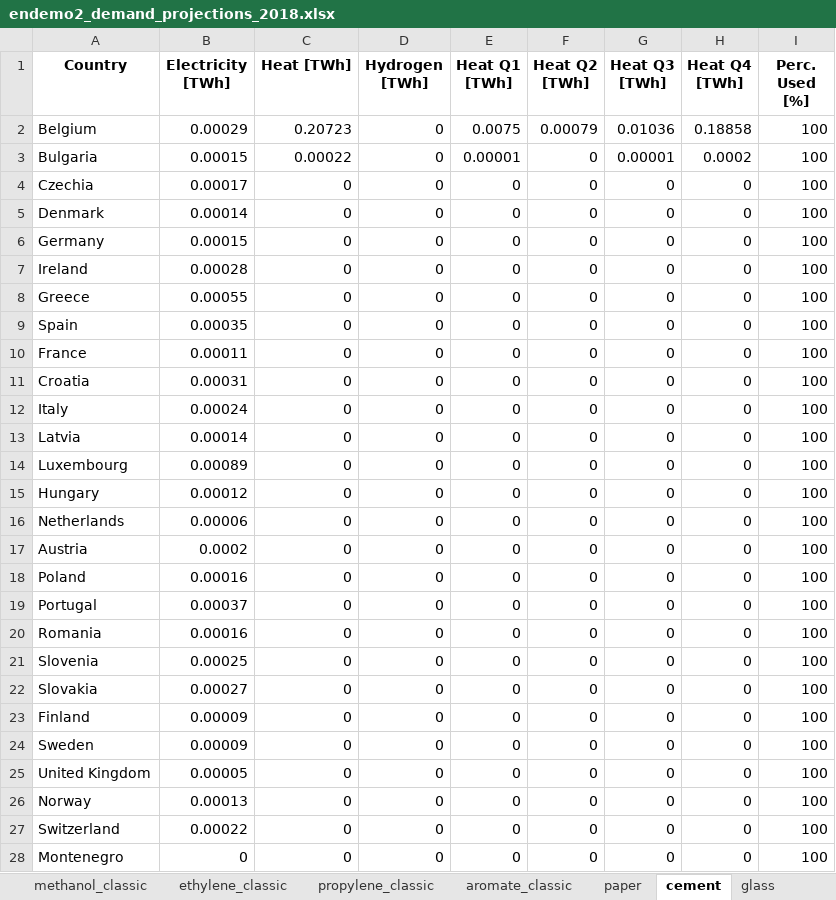
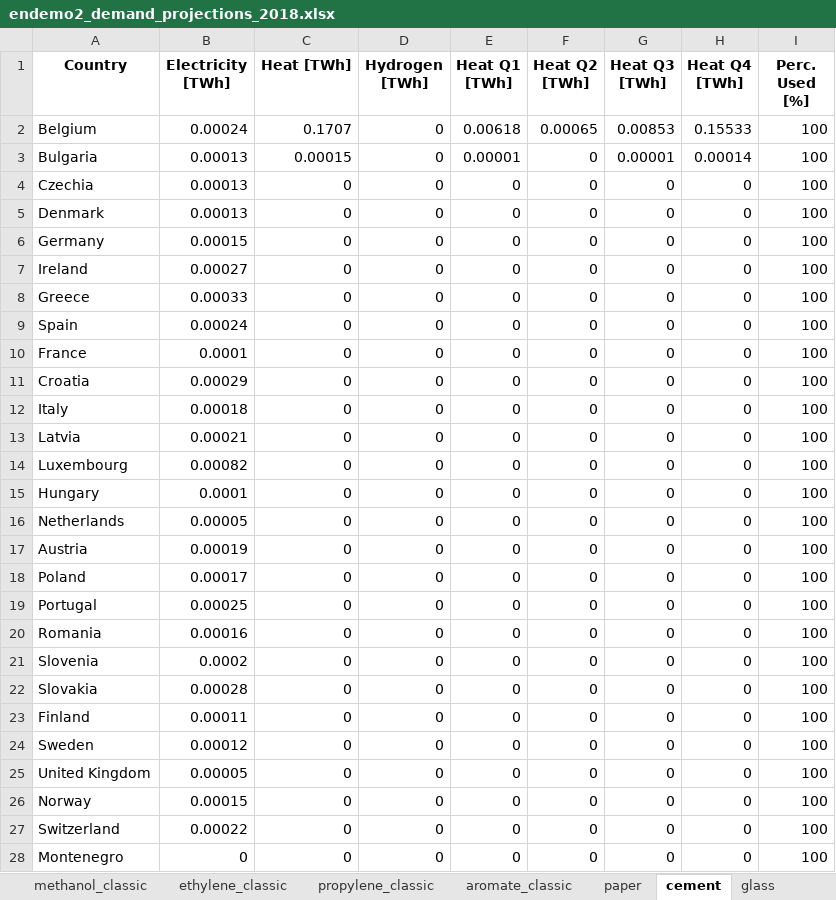
Before and after one commit to tum-ens/endemo, an Excel workbook: output/endemo2_demand_projections_2018.xlsx, sheet cement, drawn as a sheet; only a part is shown; values as stored, in another font and other column widths than the file's, no borders; the diff covers the shown part only; the diff names each change by its address in the sheet, - before the commit and + after, or states it on an @@ line.

```diff
--- a/output/endemo2_demand_projections_2018.xlsx (sheet cement)
+++ b/output/endemo2_demand_projections_2018.xlsx (sheet cement)
-B2 (Electricity [TWh]): 0.00029
+B2 (Electricity [TWh]): 0.00024
-C2 (Heat [TWh]): 0.20723
+C2 (Heat [TWh]): 0.1707
-E2 (Heat Q1 [TWh]): 0.0075
+E2 (Heat Q1 [TWh]): 0.00618
-F2 (Heat Q2 [TWh]): 0.00079
+F2 (Heat Q2 [TWh]): 0.00065
-G2 (Heat Q3 [TWh]): 0.01036
+G2 (Heat Q3 [TWh]): 0.00853
-H2 (Heat Q4 [TWh]): 0.18858
+H2 (Heat Q4 [TWh]): 0.15533
-B3 (Electricity [TWh]): 0.00015
+B3 (Electricity [TWh]): 0.00013
-C3 (Heat [TWh]): 0.00022
+C3 (Heat [TWh]): 0.00015
-H3 (Heat Q4 [TWh]): 0.0002
+H3 (Heat Q4 [TWh]): 0.00014
-B4 (Electricity [TWh]): 0.00017
+B4 (Electricity [TWh]): 0.00013
-B5 (Electricity [TWh]): 0.00014
+B5 (Electricity [TWh]): 0.00013
-B7 (Electricity [TWh]): 0.00028
+B7 (Electricity [TWh]): 0.00027
-B8 (Electricity [TWh]): 0.00055
+B8 (Electricity [TWh]): 0.00033
-B9 (Electricity [TWh]): 0.00035
+B9 (Electricity [TWh]): 0.00024
-B10 (Electricity [TWh]): 0.00011
+B10 (Electricity [TWh]): 0.0001
-B11 (Electricity [TWh]): 0.00031
+B11 (Electricity [TWh]): 0.00029
-B12 (Electricity [TWh]): 0.00024
+B12 (Electricity [TWh]): 0.00018
-B13 (Electricity [TWh]): 0.00014
+B13 (Electricity [TWh]): 0.00021
-B14 (Electricity [TWh]): 0.00089
+B14 (Electricity [TWh]): 0.00082
-B15 (Electricity [TWh]): 0.00012
+B15 (Electricity [TWh]): 0.0001
-B16 (Electricity [TWh]): 0.00006
+B16 (Electricity [TWh]): 0.00005
-B17 (Electricity [TWh]): 0.0002
+B17 (Electricity [TWh]): 0.00019
-B18 (Electricity [TWh]): 0.00016
+B18 (Electricity [TWh]): 0.00017
-B19 (Electricity [TWh]): 0.00037
+B19 (Electricity [TWh]): 0.00025
-B21 (Electricity [TWh]): 0.00025
+B21 (Electricity [TWh]): 0.0002
-B22 (Electricity [TWh]): 0.00027
+B22 (Electricity [TWh]): 0.00028
-B23 (Electricity [TWh]): 0.00009
+B23 (Electricity [TWh]): 0.00011
-B24 (Electricity [TWh]): 0.00009
+B24 (Electricity [TWh]): 0.00012
-B26 (Electricity [TWh]): 0.00013
+B26 (Electricity [TWh]): 0.00015
```
Also changed, not shown: 6 edited cells elsewhere in this sheet, sheet paper, sheet steel_sec, sheet alu_prim, sheet chlorine, sheet steel_prim, input/general/Abbreviations.xlsx, input/general/Population_projection_NUTS2.xlsx, 20 other files.
